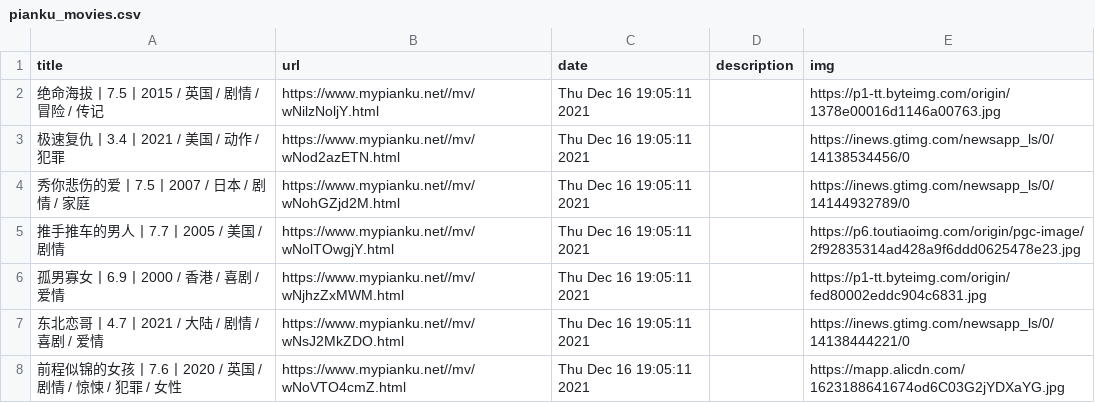
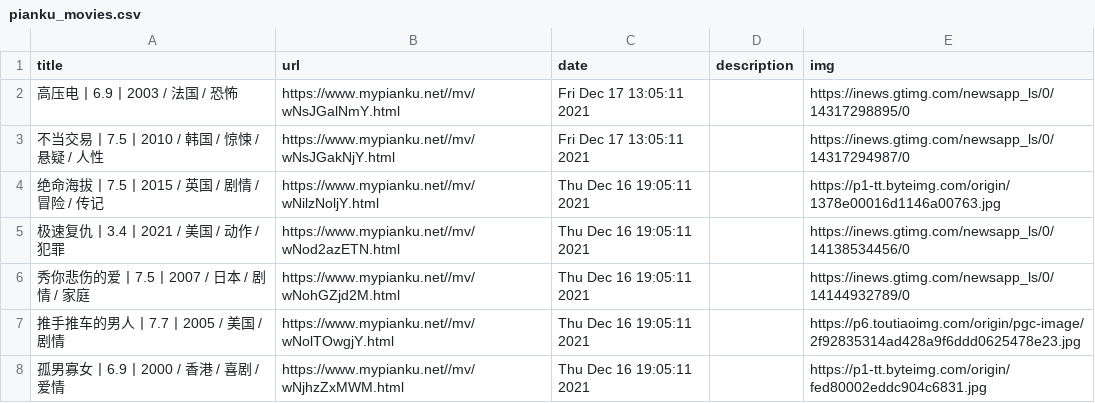
Before and after one commit to c-chen0902/rss, a CSV file: pianku_movies.csv, drawn as a sheet; only a part is shown; the shorter side is filled out with more unchanged rows.

```diff
--- a/pianku_movies.csv
+++ b/pianku_movies.csv
@@ -1,2 +1,4 @@
 title,url,date,description,img
+高压电丨6.9丨2003 / 法国 / 恐怖,https://www.mypianku.net//mv/wNsJGalNmY.html,Fri Dec 17 13:05:11 2021,,https://inews.gtimg.com/newsapp_ls/0/14317298895/0
+不当交易丨7.5丨2010 / 韩国 / 惊悚 / 悬疑 / 人性,https://www.mypianku.net//mv/wNsJGakNjY.html,Fri Dec 17 13:05:11 2021,,https://inews.gtimg.com/newsapp_ls/0/14317294987/0
 绝命海拔丨7.5丨2015 / 英国 / 剧情 / 冒险 / 传记,https://www.mypianku.net//mv/wNilzNoljY.html,Thu Dec 16 19:05:11 2021,,https://p1-tt.byteimg.com/origin/1378e00016d1146a00763.jpg
```
Also changed, not shown: it之家游戏快报.csv, pianku_tv.csv, 26 other files.
